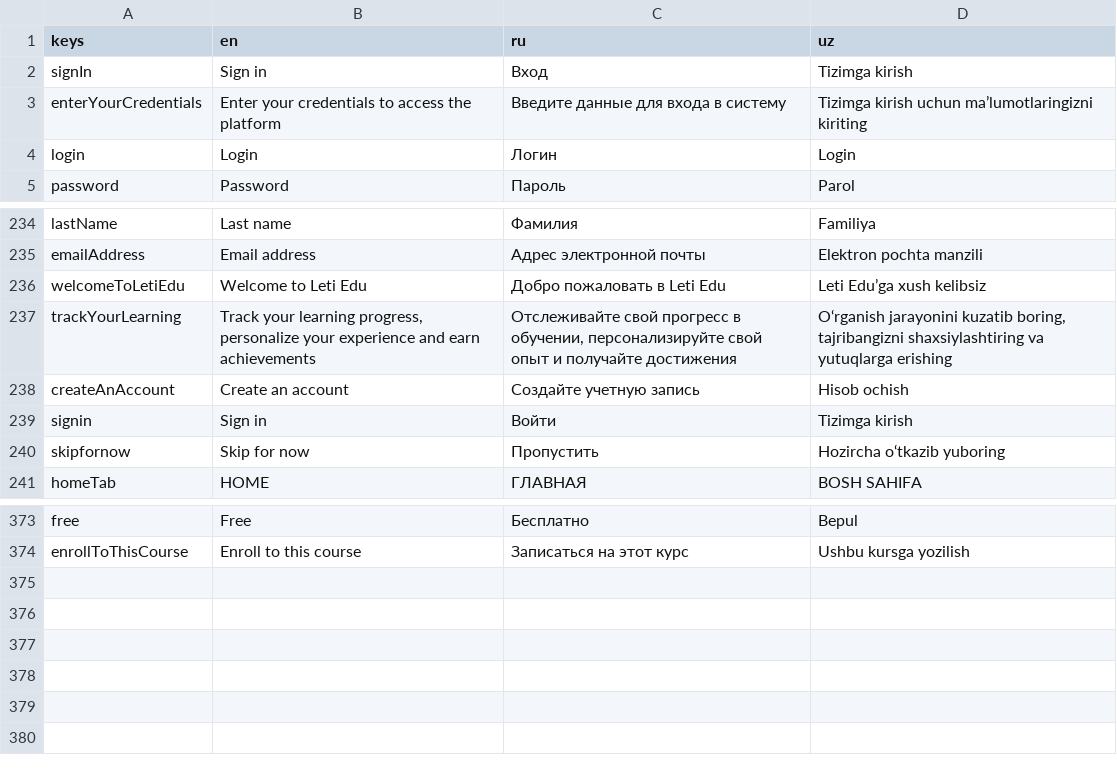
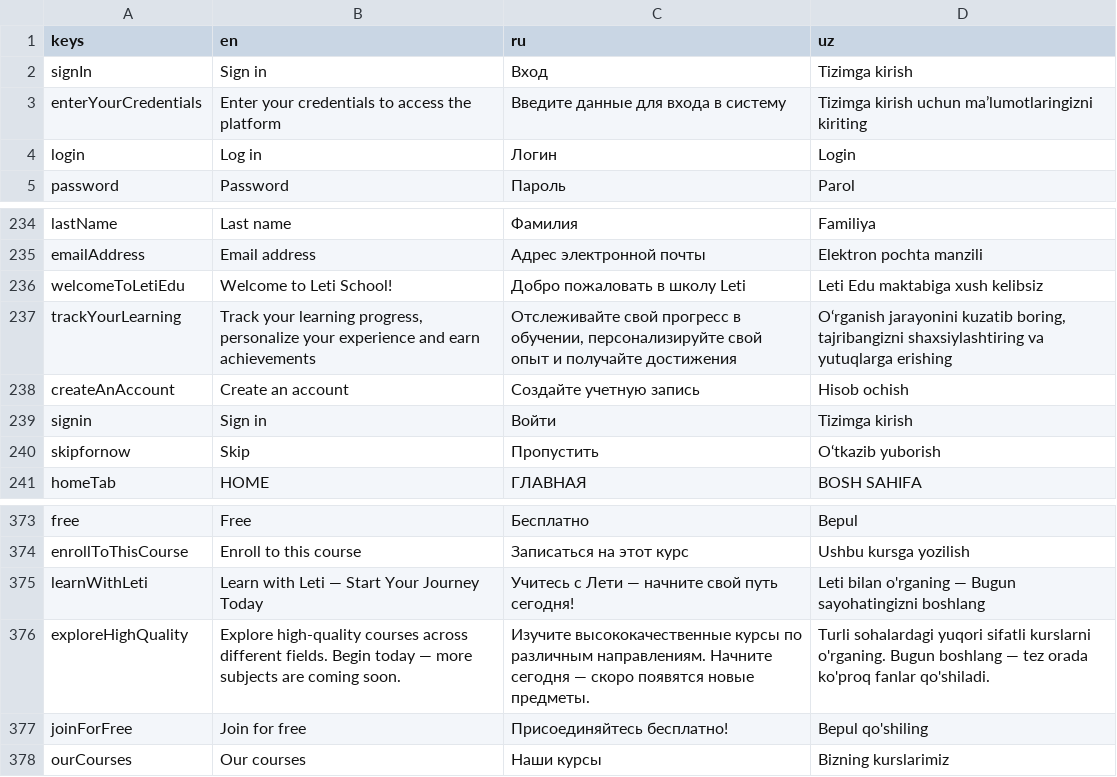
Before and after one commit to TheAbror/edulab_b2b, a CSV file: assets/localization/localization.csv, drawn as a sheet; only a part is shown, gaps mark what is left out.

```diff
--- a/assets/localization/localization.csv
+++ b/assets/localization/localization.csv
@@ -3,3 +3,3 @@ signIn,Sign in,Вход,Tizimga kirish
 enterYourCredentials,Enter your credentials to access the platform,Введите данные для входа в систему,Tizimga kirish uchun ma’lumotlaringizni kiriting
-login,Login,Логин,Login
+login,Log in,Логин,Login
 password,Password,Пароль,Parol
@@ -235,3 +235,3 @@ lastName,Last name,Фамилия,Familiya
 emailAddress,Email address,Адрес электронной почты,Elektron pochta manzili
-welcomeToLetiEdu,Welcome to Leti Edu,Добро пожаловать в Leti Edu,Leti Edu’ga xush kelibsiz
+welcomeToLetiEdu,Welcome to Leti School!,Добро пожаловать в школу Leti,Leti Edu maktabiga xush kelibsiz
 trackYourLearning,"Track your learning progress, personalize your experience and earn achievements","Отслеживайте свой прогресс в обучении, персонализируйте свой опыт и получайте достижения","O‘rganish jarayonini kuzatib boring, tajribangizni shaxsiylashtiring va yutuqlarga erishing"
@@ -239,3 +239,3 @@ createAnAccount,Create an account,Создайте учетную запись,H
 signin,Sign in,Войти,Tizimga kirish
-skipfornow,Skip for now,Пропустить,Hozircha o‘tkazib yuboring
+skipfornow,Skip,Пропустить,O‘tkazib yuborish
 homeTab,HOME,ГЛАВНАЯ,BOSH SAHIFA
@@ -374 +374,5 @@ free,Free,Бесплатно,Bepul
 enrollToThisCourse,Enroll to this course,Записаться на этот курс,Ushbu kursga yozilish
+learnWithLeti,Learn with Leti — Start Your Journey Today,Учитесь с Лети — начните свой путь сегодня!,Leti bilan o'rganing — Bugun sayohatingizni boshlang
+exploreHighQuality,Explore high-quality courses across different fields. Begin today — more subjects are coming soon.,Изучите высококачественные курсы по различным направлениям. Начните сегодня — скоро появятся новые предметы.,Turli sohalardagi yuqori sifatli kurslarni o'rganing. Bugun boshlang — tez orada ko'proq fanlar qo'shiladi.
+joinForFree,Join for free,Присоединяйтесь бесплатно!,Bepul qo'shiling
+ourCourses,Our courses,Наши курсы,Bizning kurslarimiz
```
Also changed, not shown: 25 other files.
